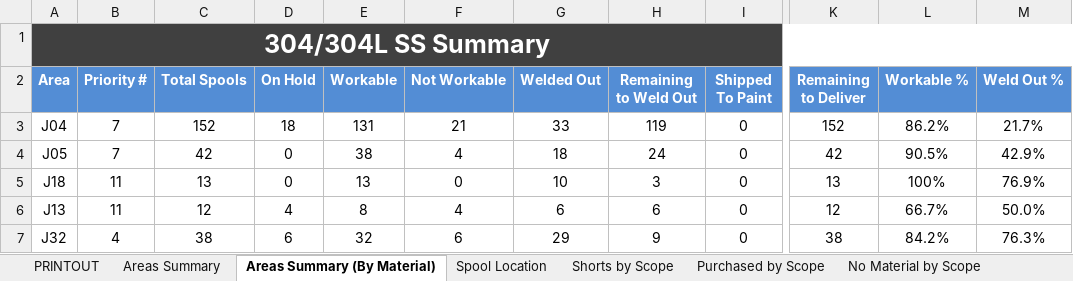
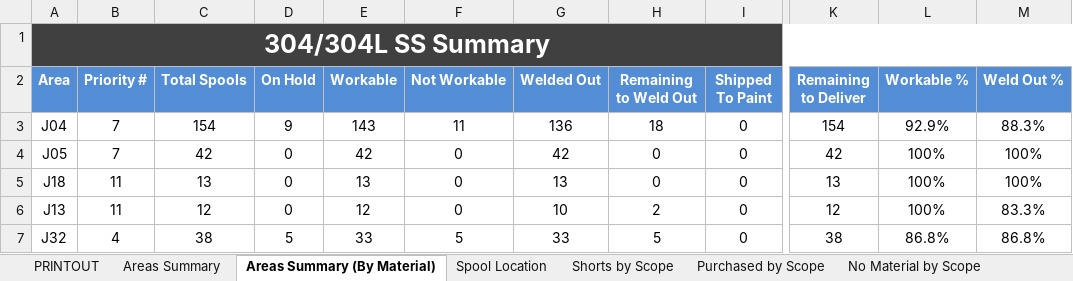
Before and after one commit to kmccun2/react-redux-template, an Excel workbook: database/7052/JobSummary.xlsx, sheet Areas Summary (By Material), drawn as a sheet; only a part is shown, gaps mark what is left out; values as stored, in another font and other column widths than the file's, no borders; the diff covers the shown part only; the diff names each change by its address in the sheet, - before the commit and + after, or states it on an @@ line.

```diff
--- a/database/7052/JobSummary.xlsx (sheet Areas Summary (By Material))
+++ b/database/7052/JobSummary.xlsx (sheet Areas Summary (By Material))
-C3 (Total Spools): 152
+C3 (Total Spools): 154
-D3 (On Hold): 18
+D3 (On Hold): 9
-E3 (Workable): 131
+E3 (Workable): 143
-F3 (Not Workable): 21
+F3 (Not Workable): 11
-G3 (Welded Out): 33
+G3 (Welded Out): 136
-H3 (Remaining to Weld Out): 119
+H3 (Remaining to Weld Out): 18
-K3 (Remaining to Deliver): 152
+K3 (Remaining to Deliver): 154
-L3 (Workable %): 86.2%
+L3 (Workable %): 92.9%
-M3 (Weld Out %): 21.7%
+M3 (Weld Out %): 88.3%
-E4 (Workable): 38
+E4 (Workable): 42
-F4 (Not Workable): 4
+F4 (Not Workable): 0
-G4 (Welded Out): 18
+G4 (Welded Out): 42
-H4 (Remaining to Weld Out): 24
+H4 (Remaining to Weld Out): 0
-L4 (Workable %): 90.5%
+L4 (Workable %): 100%
-M4 (Weld Out %): 42.9%
+M4 (Weld Out %): 100%
-G5 (Welded Out): 10
+G5 (Welded Out): 13
-H5 (Remaining to Weld Out): 3
+H5 (Remaining to Weld Out): 0
-M5 (Weld Out %): 76.9%
+M5 (Weld Out %): 100%
-D6 (On Hold): 4
+D6 (On Hold): 0
-E6 (Workable): 8
+E6 (Workable): 12
-F6 (Not Workable): 4
+F6 (Not Workable): 0
-G6 (Welded Out): 6
+G6 (Welded Out): 10
-H6 (Remaining to Weld Out): 6
+H6 (Remaining to Weld Out): 2
-L6 (Workable %): 66.7%
+L6 (Workable %): 100%
-M6 (Weld Out %): 50.0%
+M6 (Weld Out %): 83.3%
-D7 (On Hold): 6
+D7 (On Hold): 5
-E7 (Workable): 32
+E7 (Workable): 33
-F7 (Not Workable): 6
+F7 (Not Workable): 5
-G7 (Welded Out): 29
+G7 (Welded Out): 33
-H7 (Remaining to Weld Out): 9
+H7 (Remaining to Weld Out): 5
-L7 (Workable %): 84.2%
+L7 (Workable %): 86.8%
-M7 (Weld Out %): 76.3%
+M7 (Weld Out %): 86.8%
```
Also changed, not shown: 11 added rows, 8 removed rows and 160 edited cells elsewhere in this sheet, sheet PRINTOUT, sheet Areas Summary, sheet Spools by Scope, sheet Discrepancies, sheet Spool Location, sheet No Material by Scope, 3 more sheets, database/7052/bom_export.xlsx, database/7052/bom_import.xlsx, 17 other files.
